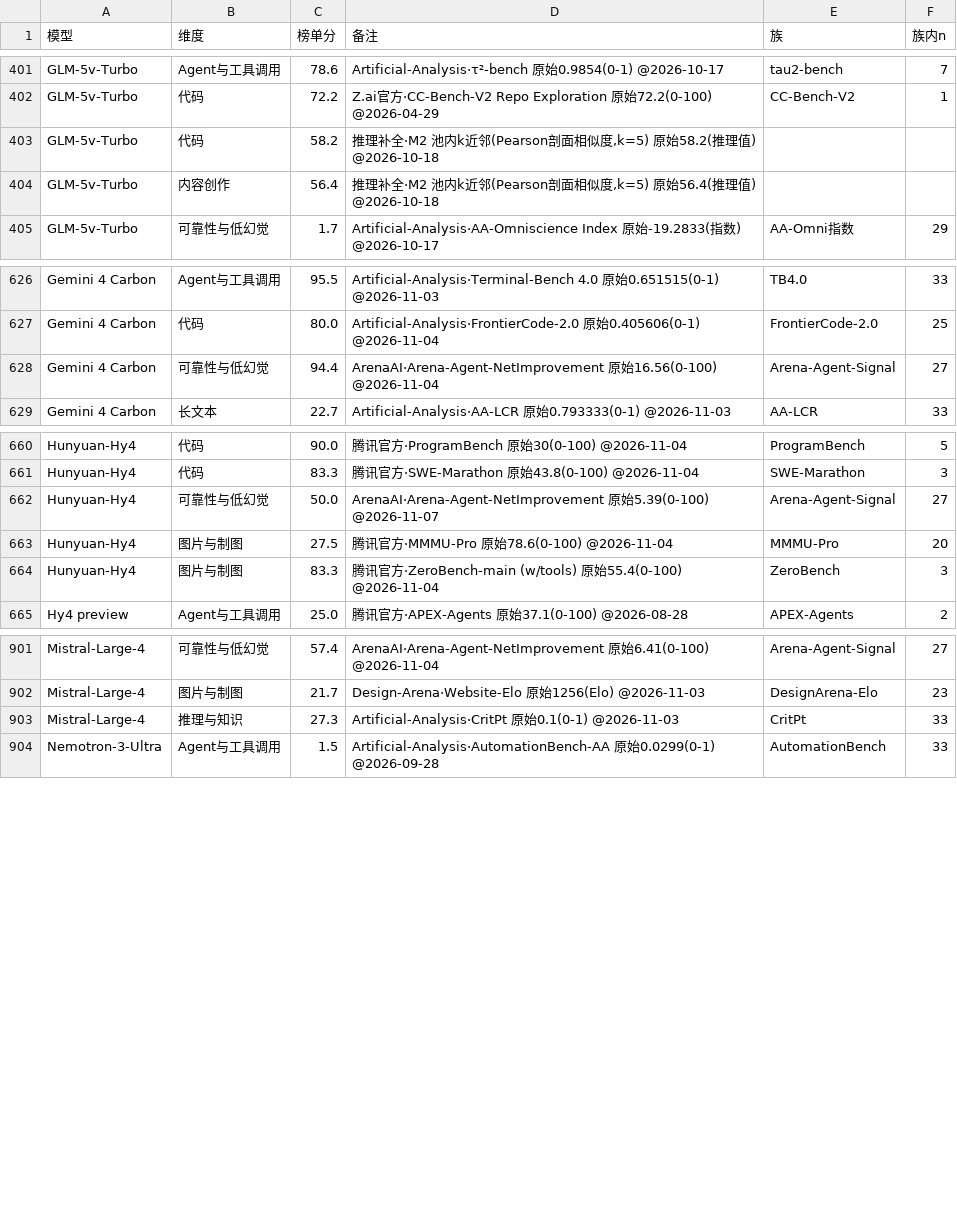
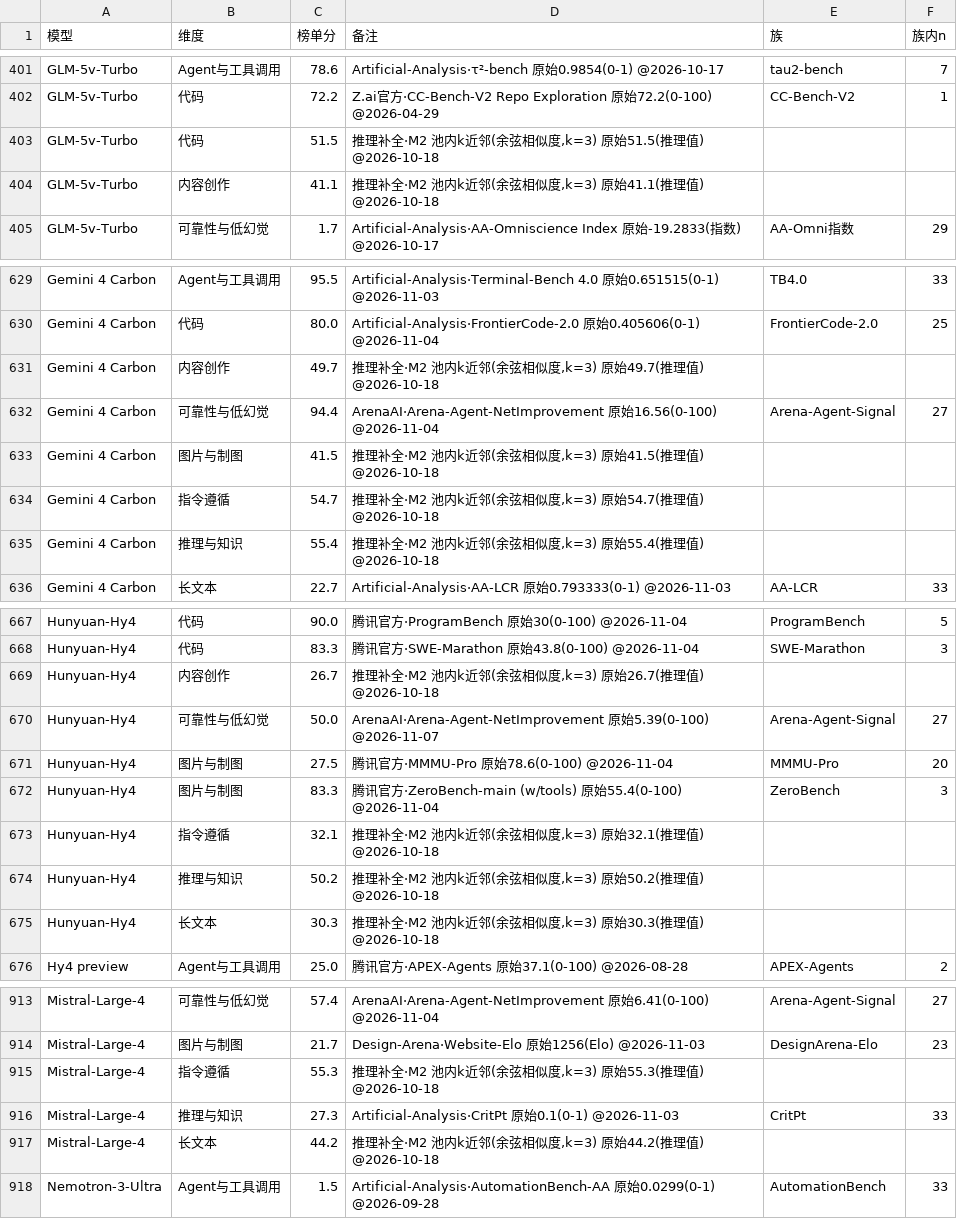
Before and after one commit to Brando-2077/model-radar, a CSV file: data/scores.csv, drawn as a sheet; only a part is shown, gaps mark what is left out; the diff covers the shown part only.

```diff
--- a/data/scores.csv
+++ b/data/scores.csv
@@ -402,4 +402,4 @@ GLM-5v-Turbo,Agent与工具调用,78.6,Artificial-Analysis·τ²-bench 原始0.9
 GLM-5v-Turbo,代码,72.2,Z.ai官方·CC-Bench-V2 Repo Exploration 原始72.2(0-100) @2026-04-29,CC-Bench-V2,1
-GLM-5v-Turbo,代码,58.2,"推理补全·M2 池内k近邻(Pearson剖面相似度,k=5) 原始58.2(推理值) @2026-10-18",,
-GLM-5v-Turbo,内容创作,56.4,"推理补全·M2 池内k近邻(Pearson剖面相似度,k=5) 原始56.4(推理值) @2026-10-18",,
+GLM-5v-Turbo,代码,51.5,"推理补全·M2 池内k近邻(余弦相似度,k=3) 原始51.5(推理值) @2026-10-18",,
+GLM-5v-Turbo,内容创作,41.1,"推理补全·M2 池内k近邻(余弦相似度,k=3) 原始41.1(推理值) @2026-10-18",,
 GLM-5v-Turbo,可靠性与低幻觉,1.7,Artificial-Analysis·AA-Omniscience Index 原始-19.2833(指数) @2026-10-17,AA-Omni指数,29
@@ -627,3 +630,7 @@ Gemini 4 Carbon,Agent与工具调用,95.5,Artificial-Analysis·Terminal-Bench 4.
 Gemini 4 Carbon,代码,80.0,Artificial-Analysis·FrontierCode-2.0 原始0.405606(0-1) @2026-11-04,FrontierCode-2.0,25
+Gemini 4 Carbon,内容创作,49.7,"推理补全·M2 池内k近邻(余弦相似度,k=3) 原始49.7(推理值) @2026-10-18",,
 Gemini 4 Carbon,可靠性与低幻觉,94.4,ArenaAI·Arena-Agent-NetImprovement 原始16.56(0-100) @2026-11-04,Arena-Agent-Signal,27
+Gemini 4 Carbon,图片与制图,41.5,"推理补全·M2 池内k近邻(余弦相似度,k=3) 原始41.5(推理值) @2026-10-18",,
+Gemini 4 Carbon,指令遵循,54.7,"推理补全·M2 池内k近邻(余弦相似度,k=3) 原始54.7(推理值) @2026-10-18",,
+Gemini 4 Carbon,推理与知识,55.4,"推理补全·M2 池内k近邻(余弦相似度,k=3) 原始55.4(推理值) @2026-10-18",,
 Gemini 4 Carbon,长文本,22.7,Artificial-Analysis·AA-LCR 原始0.793333(0-1) @2026-11-03,AA-LCR,33
@@ -661,2 +668,3 @@ Hunyuan-Hy4,代码,90.0,腾讯官方·ProgramBench 原始30(0-100) @2026-11-04,P
 Hunyuan-Hy4,代码,83.3,腾讯官方·SWE-Marathon 原始43.8(0-100) @2026-11-04,SWE-Marathon,3
+Hunyuan-Hy4,内容创作,26.7,"推理补全·M2 池内k近邻(余弦相似度,k=3) 原始26.7(推理值) @2026-10-18",,
 Hunyuan-Hy4,可靠性与低幻觉,50.0,ArenaAI·Arena-Agent-NetImprovement 原始5.39(0-100) @2026-11-07,Arena-Agent-Signal,27
@@ -664,2 +672,5 @@ Hunyuan-Hy4,图片与制图,27.5,腾讯官方·MMMU-Pro 原始78.6(0-100) @2026-
 Hunyuan-Hy4,图片与制图,83.3,腾讯官方·ZeroBench-main (w/tools) 原始55.4(0-100) @2026-11-04,ZeroBench,3
+Hunyuan-Hy4,指令遵循,32.1,"推理补全·M2 池内k近邻(余弦相似度,k=3) 原始32.1(推理值) @2026-10-18",,
+Hunyuan-Hy4,推理与知识,50.2,"推理补全·M2 池内k近邻(余弦相似度,k=3) 原始50.2(推理值) @2026-10-18",,
+Hunyuan-Hy4,长文本,30.3,"推理补全·M2 池内k近邻(余弦相似度,k=3) 原始30.3(推理值) @2026-10-18",,
 Hy4 preview,Agent与工具调用,25.0,腾讯官方·APEX-Agents 原始37.1(0-100) @2026-08-28,APEX-Agents,2
@@ -902,3 +914,5 @@ Mistral-Large-4,可靠性与低幻觉,57.4,ArenaAI·Arena-Agent-NetImprovement
 Mistral-Large-4,图片与制图,21.7,Design-Arena·Website-Elo 原始1256(Elo) @2026-11-03,DesignArena-Elo,23
+Mistral-Large-4,指令遵循,55.3,"推理补全·M2 池内k近邻(余弦相似度,k=3) 原始55.3(推理值) @2026-10-18",,
 Mistral-Large-4,推理与知识,27.3,Artificial-Analysis·CritPt 原始0.1(0-1) @2026-11-03,CritPt,33
+Mistral-Large-4,长文本,44.2,"推理补全·M2 池内k近邻(余弦相似度,k=3) 原始44.2(推理值) @2026-10-18",,
 Nemotron-3-Ultra,Agent与工具调用,1.5,Artificial-Analysis·AutomationBench-AA 原始0.0299(0-1) @2026-09-28,AutomationBench,33
```
Also changed, not shown: 4 added rows and 18 edited cells elsewhere in this file, data/raw_inferred.csv, 1 other file.
